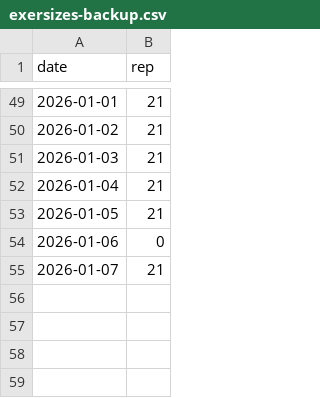
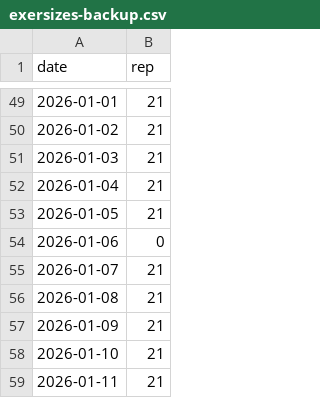
Before and after one commit to BlindDenn/five-diamonds, a CSV file: exersizes-backup.csv, drawn as a sheet; only a part is shown, gaps mark what is left out; the diff names each change by its address in the sheet, - before the commit and + after, or states it on an @@ line.

```diff
--- a/exersizes-backup.csv
+++ b/exersizes-backup.csv
+row 56: 2026-01-08 | 21
+row 57: 2026-01-09 | 21
+row 58: 2026-01-10 | 21
+row 59: 2026-01-11 | 21
```
Also changed, not shown: 1 other file.
